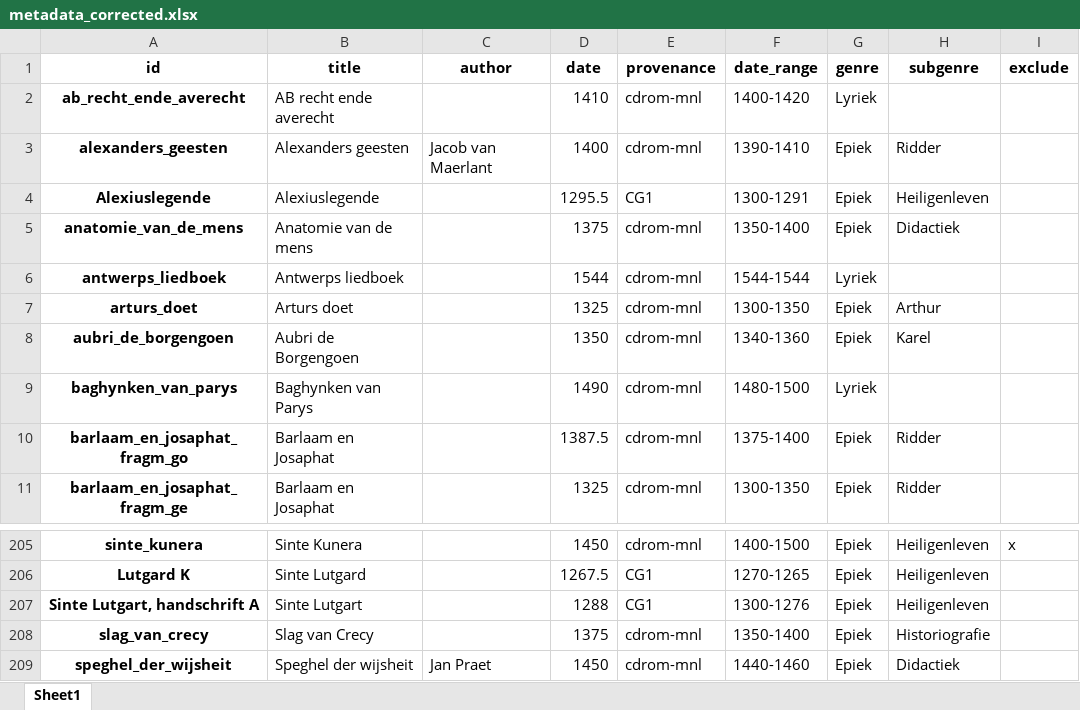
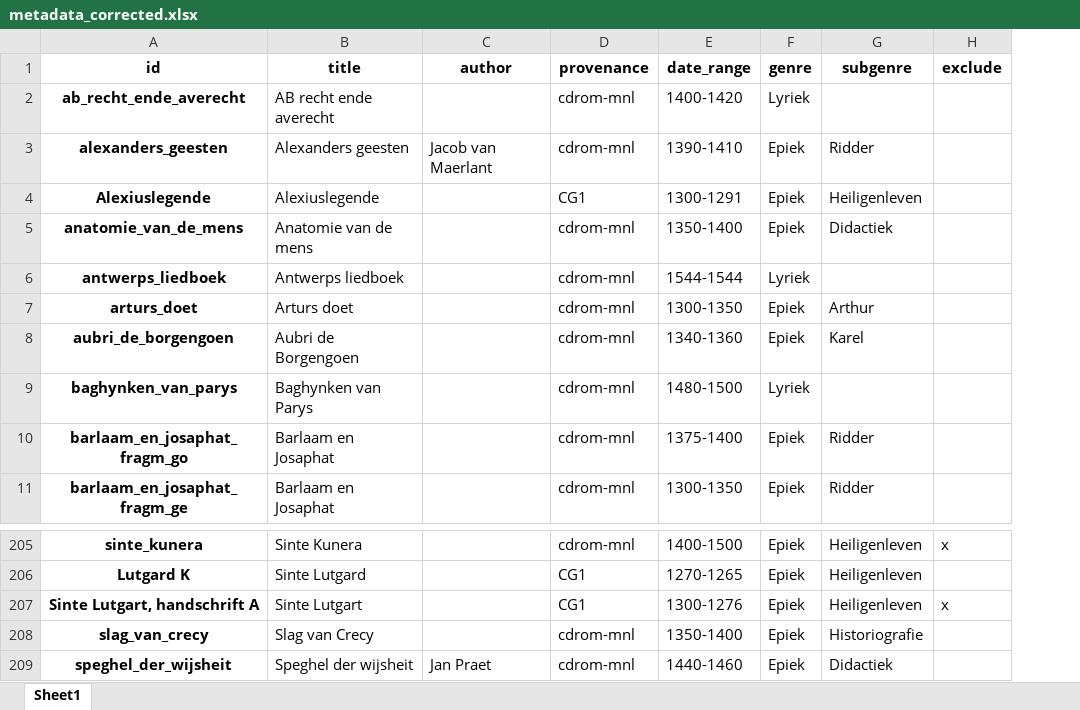
Before and after one commit to mikekestemont/zwerfverzen, an Excel workbook: data/metadata_corrected.xlsx, sheet Sheet1, drawn as a sheet; only a part is shown, gaps mark what is left out; values as stored, in another font and other column widths than the file's, no borders; removed rows and columns are numbered as before the commit, all else as after; the diff names each change by its address in the sheet, - before the commit and + after, or states it on an @@ line.

Commit message:
more corrections and cleanup

```diff
--- a/data/metadata_corrected.xlsx (sheet Sheet1)
+++ b/data/metadata_corrected.xlsx (sheet Sheet1)
-column D (date), rows 2-11: 1410 | 1400 | 1295.5 | 1375 | 1544 | 1325 | 1350 | 1490 | 1387.5 | 1325; rows 205-209: 1450 | 1267.5 | 1288 | 1375 | 1450
-H207 (exclude): (empty)
+H207 (exclude): x
```
